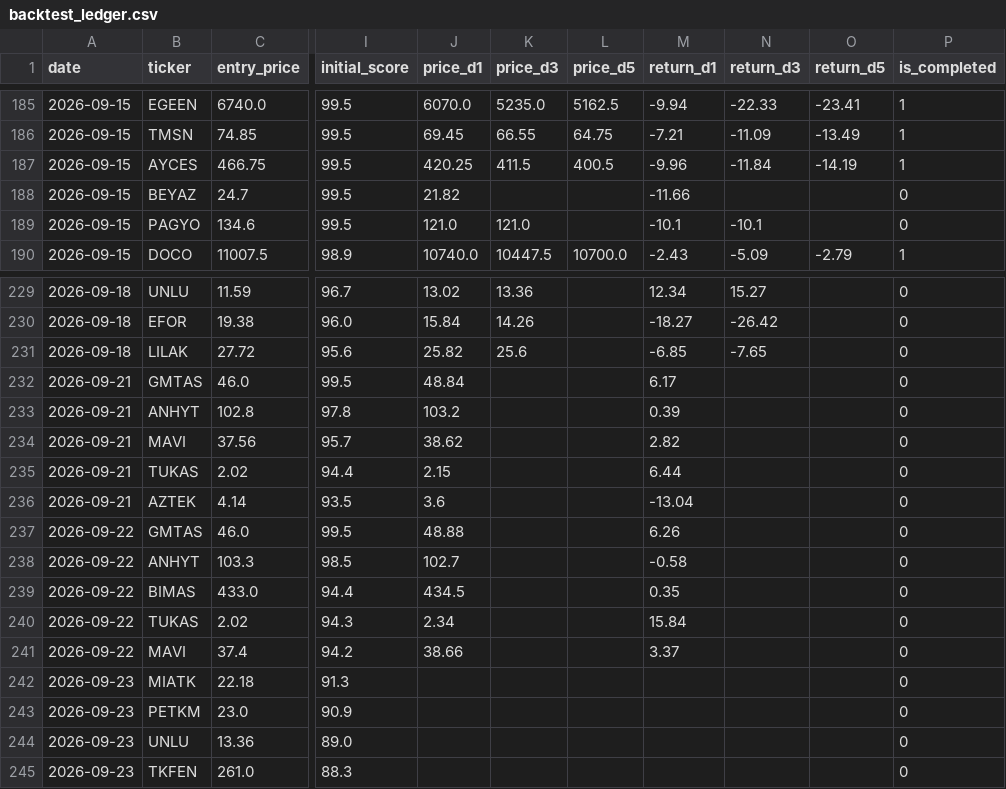
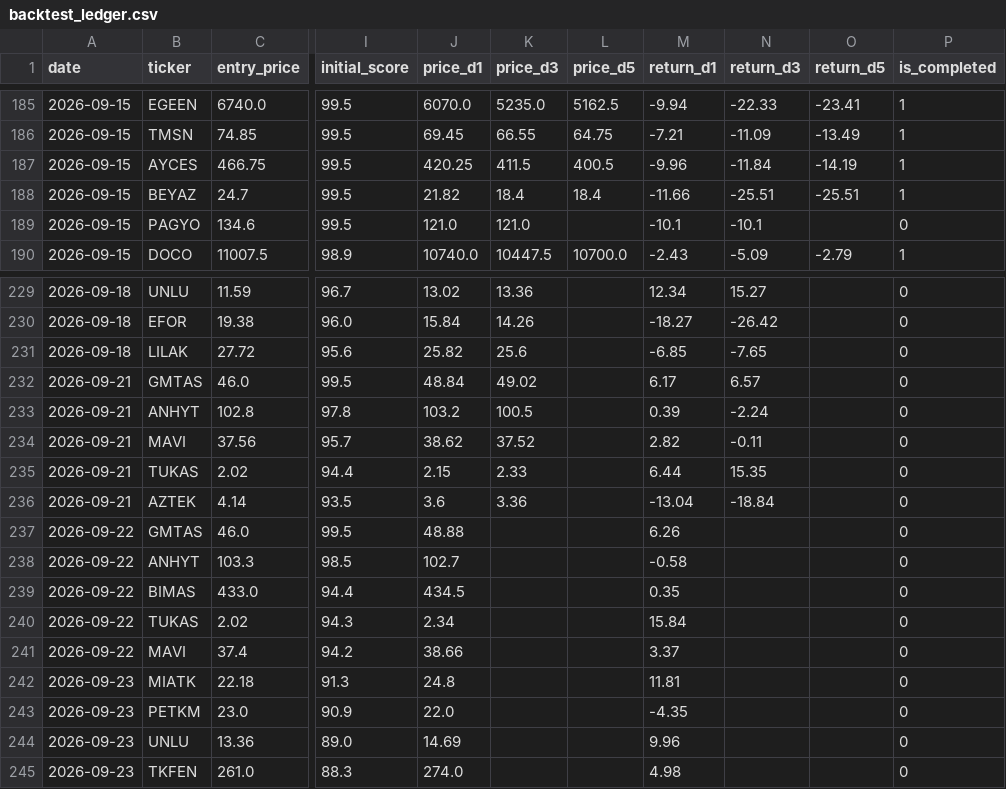
Before and after one commit to evsayar33-oss/bist_shock_quant, a CSV file: backtest_ledger.csv, drawn as a sheet; only a part is shown, gaps mark what is left out; the diff names each change by its address in the sheet, - before the commit and + after, or states it on an @@ line.

Commit message:
🏆 Auto-Calibration: BIST AI State & Ledger

```diff
--- a/backtest_ledger.csv
+++ b/backtest_ledger.csv
-K188 (price_d3): (empty)
+K188 (price_d3): 18.4
-L188 (price_d5): (empty)
+L188 (price_d5): 18.4
-N188 (return_d3): (empty)
+N188 (return_d3): -25.51
-O188 (return_d5): (empty)
+O188 (return_d5): -25.51
-P188 (is_completed): 0
+P188 (is_completed): 1
-K232 (price_d3): (empty)
+K232 (price_d3): 49.02
-N232 (return_d3): (empty)
+N232 (return_d3): 6.57
-K233 (price_d3): (empty)
+K233 (price_d3): 100.5
-N233 (return_d3): (empty)
+N233 (return_d3): -2.24
-K234 (price_d3): (empty)
+K234 (price_d3): 37.52
-N234 (return_d3): (empty)
+N234 (return_d3): -0.11
-K235 (price_d3): (empty)
+K235 (price_d3): 2.33
-N235 (return_d3): (empty)
+N235 (return_d3): 15.35
-K236 (price_d3): (empty)
+K236 (price_d3): 3.36
-N236 (return_d3): (empty)
+N236 (return_d3): -18.84
-J242 (price_d1): (empty)
+J242 (price_d1): 24.8
-M242 (return_d1): (empty)
+M242 (return_d1): 11.81
-J243 (price_d1): (empty)
+J243 (price_d1): 22.0
-M243 (return_d1): (empty)
+M243 (return_d1): -4.35
-J244 (price_d1): (empty)
+J244 (price_d1): 14.69
-M244 (return_d1): (empty)
+M244 (return_d1): 9.96
-J245 (price_d1): (empty)
+J245 (price_d1): 274.0
-M245 (return_d1): (empty)
+M245 (return_d1): 4.98
```
Also changed, not shown: 1 other file.
